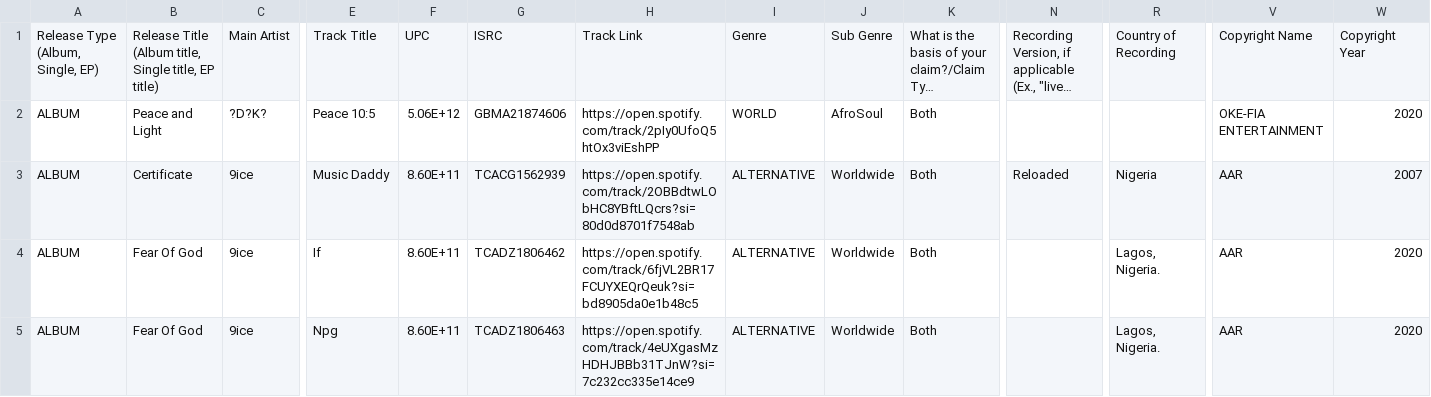
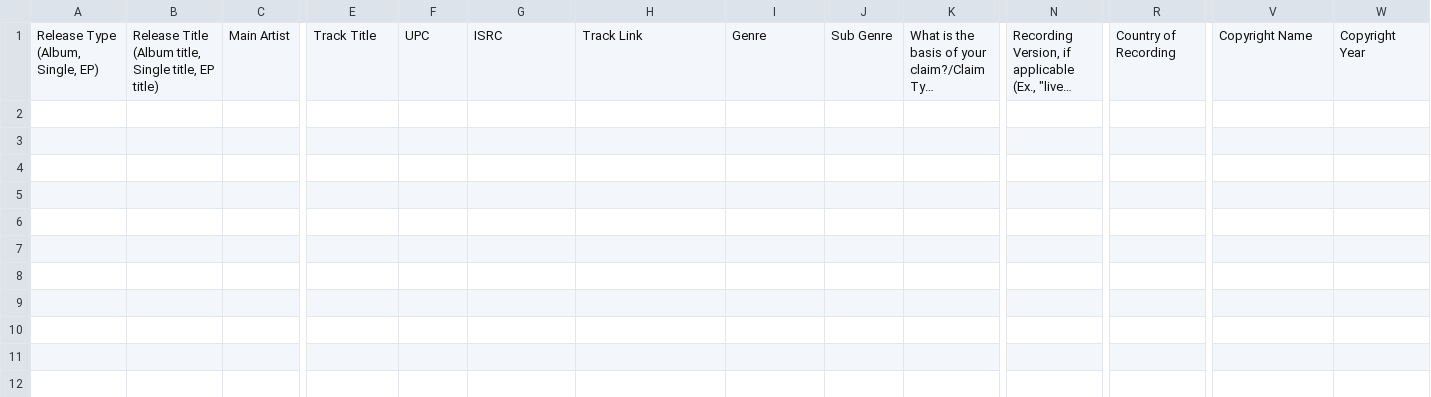
Before and after one commit to sync-All/SyncAllFE, a CSV file: server/public/files/testdoc.csv, drawn as a sheet; only a part is shown, gaps mark what is left out; long unchanged cells end in …; rows hold the shown columns only; the diff names each change by its address in the sheet, - before the commit and + after, or states it on an @@ line.

```diff
--- a/server/public/files/testdoc.csv
+++ b/server/public/files/testdoc.csv
-row 2: ALBUM | Peace and Light | ?D?K? | Peace 10:5 | 5.06E+12 | GBMA21874606 | https://open.spotify.com/track/2pIy0UfoQ5htOx3viEshPP | WORLD | AfroSoul | Both |  |  | OKE-FIA ENTERTAINMENT | 2020
-row 3: ALBUM | Certificate | 9ice | Music Daddy | 8.60E+11 | TCACG1562939 | https://open.spotify.com/track/2OBBdtwLObHC8YBftLQcrs?si=80d0d8701f7548ab | ALTERNATIVE | Worldwide | Both | Reloaded | Nigeria | AAR | 2007
-row 4: ALBUM | Fear Of God | 9ice | If | 8.60E+11 | TCADZ1806462 | https://open.spotify.com/track/6fjVL2BR17FCUYXEQrQeuk?si=bd8905da0e1b48c5 | ALTERNATIVE | Worldwide | Both |  | Lagos, Nigeria. | AAR | 2020
-row 5: ALBUM | Fear Of God | 9ice | Npg | 8.60E+11 | TCADZ1806463 | https://open.spotify.com/track/4eUXgasMzHDHJBBb31TJnW?si=7c232cc335e14ce9 | ALTERNATIVE | Worldwide | Both |  | Lagos, Nigeria. | AAR | 2020
```
Also changed, not shown: 10 other files.
